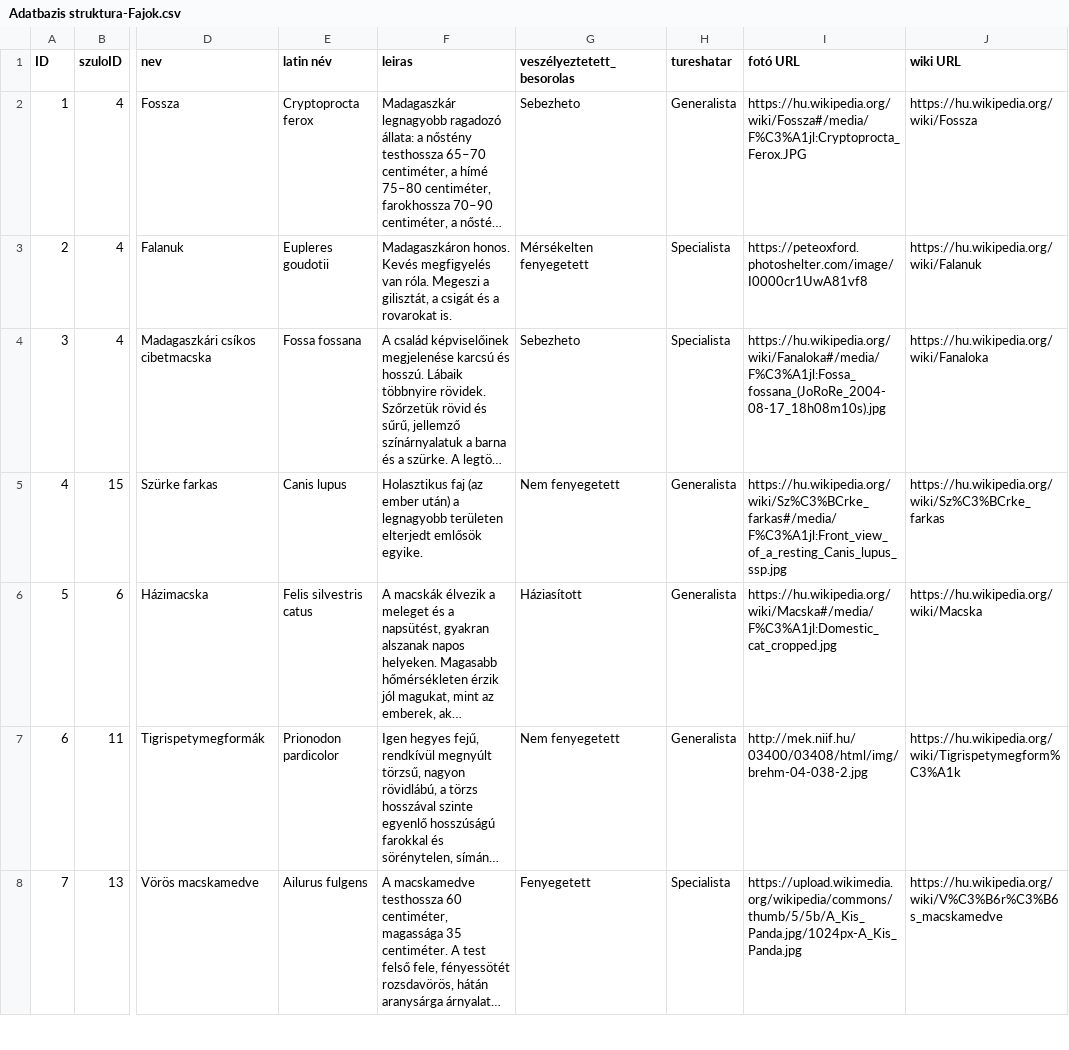
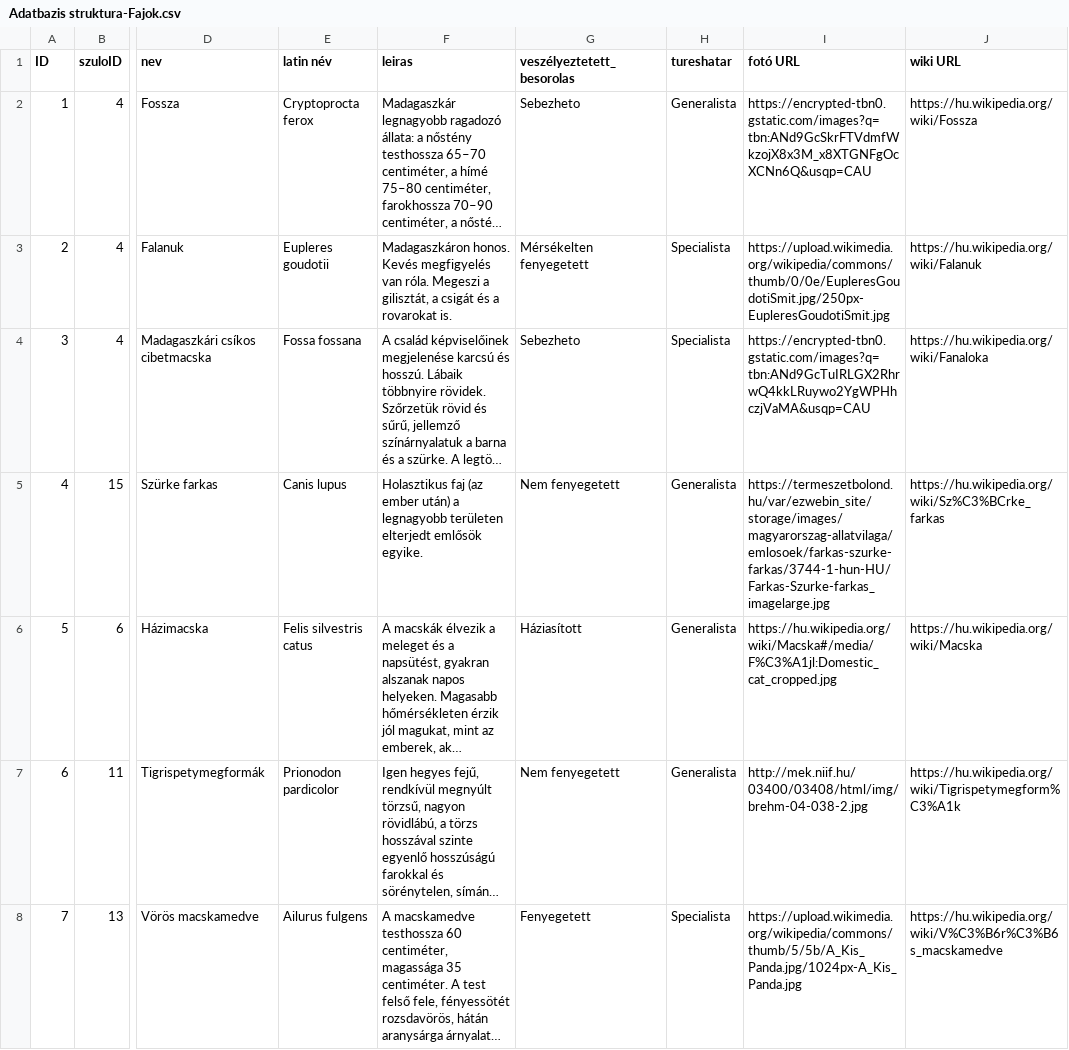
Before and after one commit to mzsolti84/Carnivora, a CSV file: src/main/resources/TesztCsv/Adatbazis struktura-Fajok.csv, drawn as a sheet; only a part is shown, gaps mark what is left out; long unchanged cells end in …; the diff names each change by its address in the sheet, - before the commit and + after, or states it on an @@ line.

Commit message:
csv

```diff
--- a/src/main/resources/TesztCsv/Adatbazis struktura-Fajok.csv
+++ b/src/main/resources/TesztCsv/Adatbazis struktura-Fajok.csv
-I2 (fotó URL): https://hu.wikipedia.org/wiki/Fossza#/media/F%C3%A1jl:Cryptoprocta_Ferox.JPG
+I2 (fotó URL): https://encrypted-tbn0.gstatic.com/images?q=tbn:ANd9GcSkrFTVdmfWkzojX8x3M_x8XTGNFgOcXCNn6Q&usqp=CAU
-I3 (fotó URL): https://peteoxford.photoshelter.com/image/I0000cr1UwA81vf8
+I3 (fotó URL): https://upload.wikimedia.org/wikipedia/commons/thumb/0/0e/EupleresGoudotiSmit.jpg/250px-EupleresGoudotiSmit.jpg
-I4 (fotó URL): https://hu.wikipedia.org/wiki/Fanaloka#/media/F%C3%A1jl:Fossa_fossana_(JoRoRe_2004-08-17_18h08m10s).jpg
+I4 (fotó URL): https://encrypted-tbn0.gstatic.com/images?q=tbn:ANd9GcTuIRLGX2RhrwQ4kkLRuywo2YgWPHhczjVaMA&usqp=CAU
-I5 (fotó URL): https://hu.wikipedia.org/wiki/Sz%C3%BCrke_farkas#/media/F%C3%A1jl:Front_view_of_a_resting_Canis_lupus_ssp.jpg
+I5 (fotó URL): https://termeszetbolond.hu/var/ezwebin_site/storage/images/magyarorszag-allatvilaga/emlosoek/farkas-szurke-farkas/3744-1-hun-HU/Farkas-Szurke-farkas_imagelarge.jpg
```
